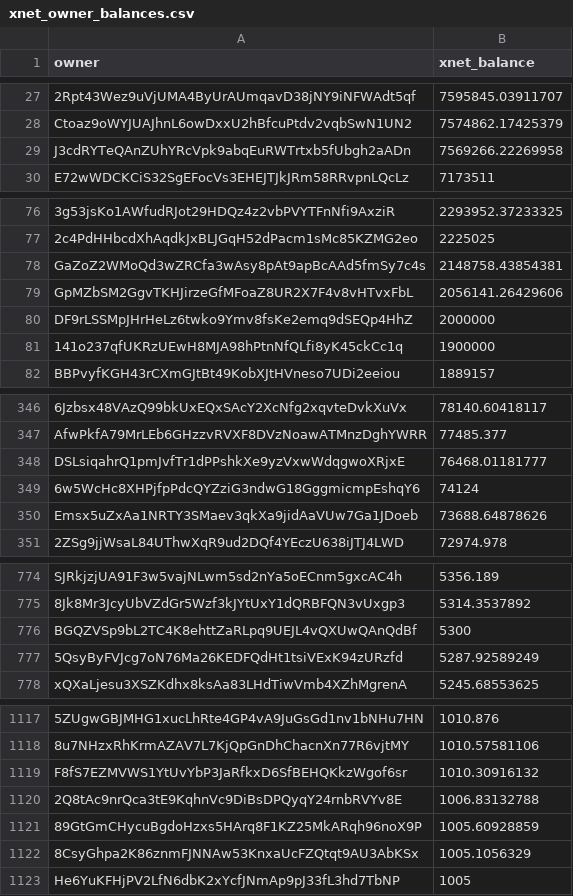
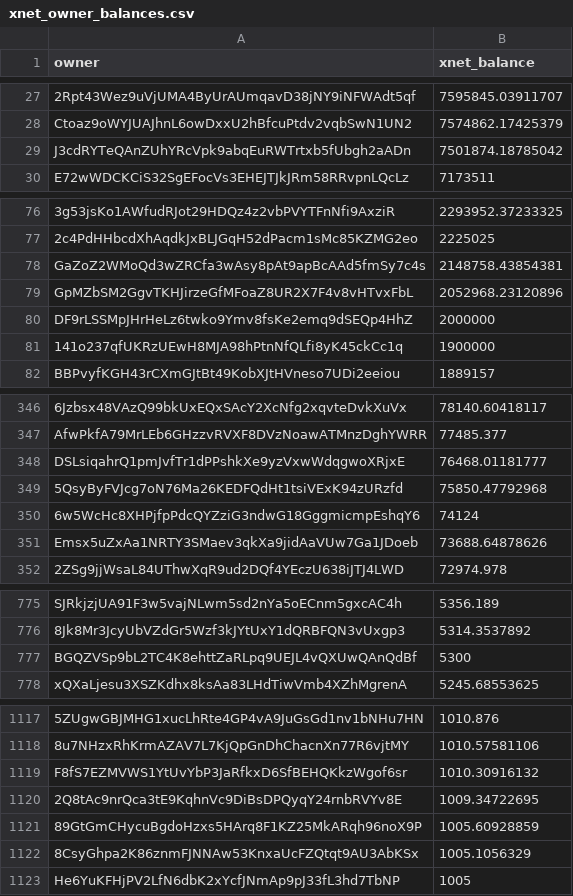
Before and after one commit to xnet-community-data/xnet-data-integration, a CSV file: data/derived/xnet_owner_balances.csv, drawn as a sheet; only a part is shown, gaps mark what is left out; removed rows and columns are numbered as before the commit, all else as after; the diff names each change by its address in the sheet, - before the commit and + after, or states it on an @@ line.

Commit message:
Publish XNET live state (full)

```diff
--- a/data/derived/xnet_owner_balances.csv
+++ b/data/derived/xnet_owner_balances.csv
-B29 (xnet_balance): 7569266.22269958
+B29 (xnet_balance): 7501874.18785042
-B79 (xnet_balance): 2056141.26429606
+B79 (xnet_balance): 2052968.23120896
+row 349: 5QsyByFVJcg7oN76Ma26KEDFQdHt1tsiVExK94zURzfd | 75850.47792968
-row 777: 5QsyByFVJcg7oN76Ma26KEDFQdHt1tsiVExK94zURzfd | 5287.92589249
-B1120 (xnet_balance): 1006.83132788
+B1120 (xnet_balance): 1009.34722695
```
Also changed, not shown: 17 other files.
